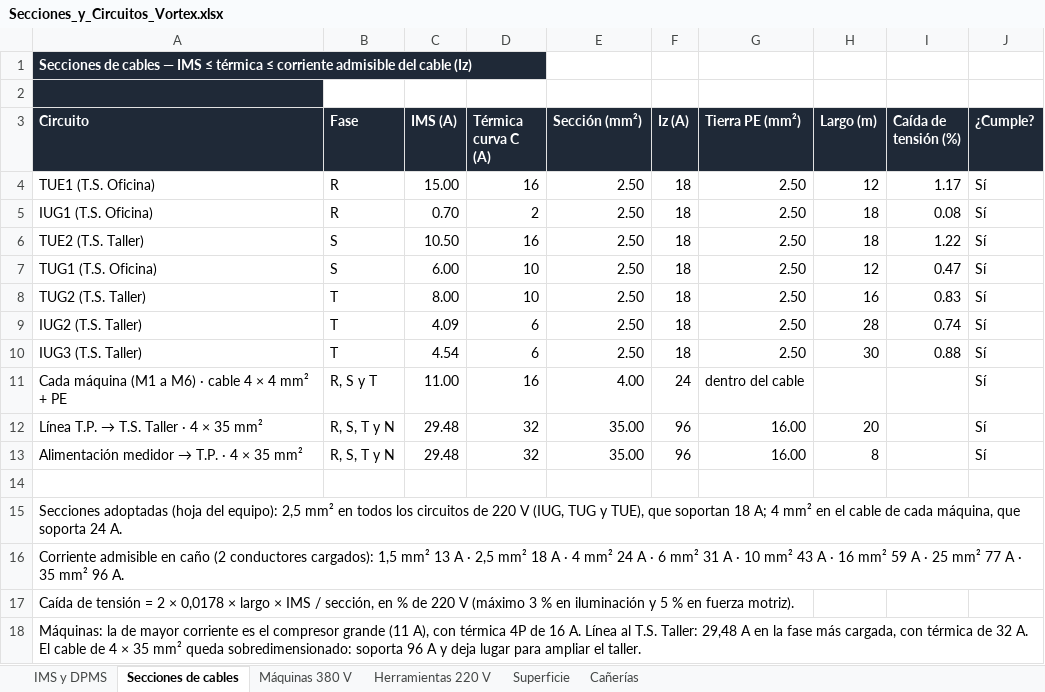
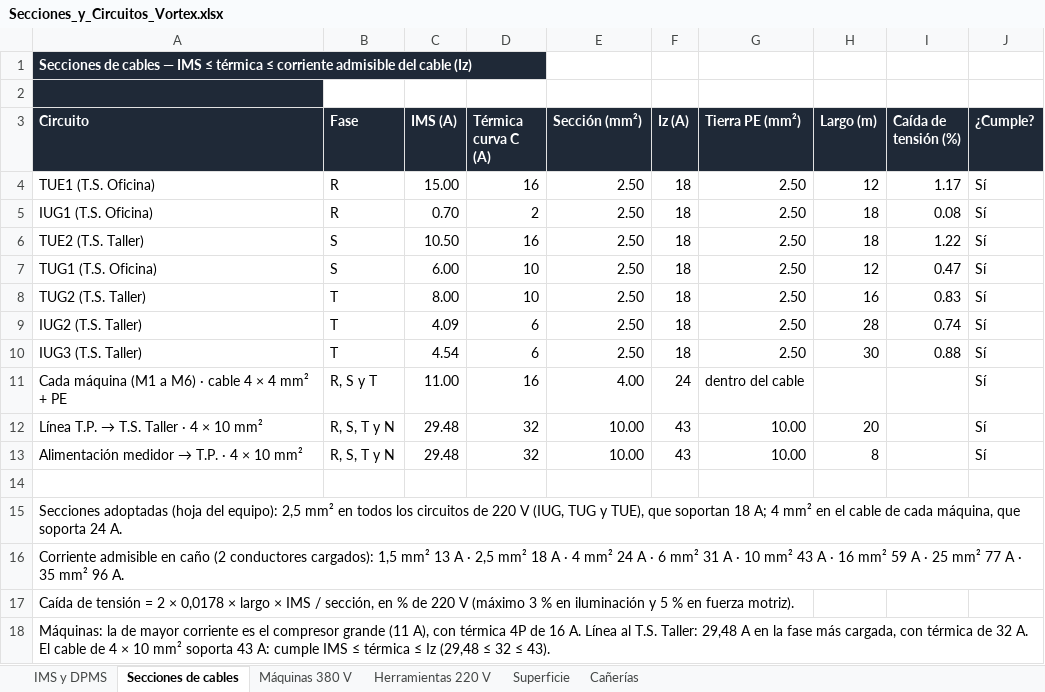
Before and after one commit to dicarlantoniooctavio-create/carpinteria-vortex, an Excel workbook: PRINCIPAL/01_Proyecto_Organizado/instalacion-electrica/calculos/Secciones_y_Circuitos_Vortex.xlsx, sheet Secciones de cables, drawn as a sheet; values as stored, in another font and other column widths than the file's, no borders; the diff names each change by its address in the sheet, - before the commit and + after, or states it on an @@ line.

Commit message:
Alimentación y línea al T.S. Taller en 4 x 10 mm² con tierra de 10 mm² y caño CL32; presupuesto USD 13.997,35

```diff
--- a/PRINCIPAL/01_Proyecto_Organizado/instalacion-electrica/calculos/Secciones_y_Circuitos_Vortex.xlsx (sheet Secciones de cables)
+++ b/PRINCIPAL/01_Proyecto_Organizado/instalacion-electrica/calculos/Secciones_y_Circuitos_Vortex.xlsx (sheet Secciones de cables)
@@ A12 (Circuito): Línea T.P. → T.S. Taller · 4 × 35 mm² → Línea T.P. → T.S. Taller · 4 × 10 mm² @@
-E12:E13 (Sección (mm²)): 35.00
+E12:E13 (Sección (mm²)): 10.00
-F12:F13 (Iz (A)): 96
+F12:F13 (Iz (A)): 43
-G12:G13 (Tierra PE (mm²)): 16.00
+G12:G13 (Tierra PE (mm²)): 10.00
@@ A13 (Circuito): Alimentación medidor → T.P. · 4 × 35 mm² → Alimentación medidor → T.P. · 4 × 10 mm² @@
-A18 (Circuito): …4 × 35 mm² queda sobredimensionado: soporta 96 A y deja lugar para ampliar el taller.
+A18 (Circuito): …4 × 10 mm² soporta 43 A: cumple IMS ≤ térmica ≤ Iz (29,48 ≤ 32 ≤ 43).
```
Also changed, not shown: sheet Cañerías, sheet Máquinas 380 V, PRINCIPAL/01_Proyecto_Organizado/instalacion-electrica/calculos/Planillas_Carpinteria_Vortex.xlsx, PRINCIPAL/04_Web/archivos/Planillas_Carpinteria_Vortex.xlsx, 10 other files.
